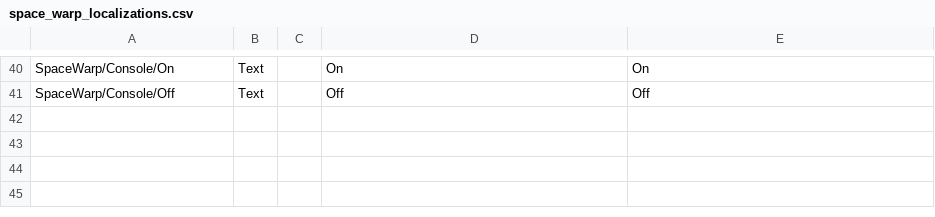
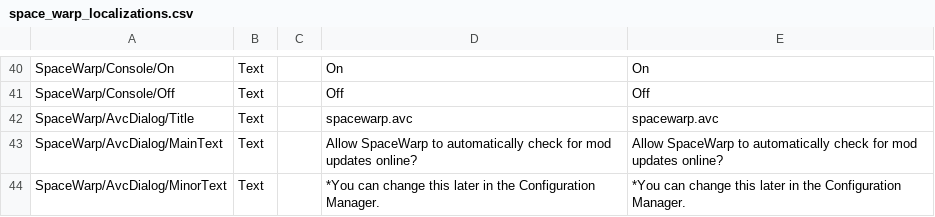
Before and after one commit to SpaceWarpDev/SpaceWarp, a CSV file: SpaceWarpBuildTemplate/localizations/space_warp_localizations.csv, drawn as a sheet; only a part is shown, gaps mark what is left out.

Commit message:
AVC dialog rework in UITK

```diff
--- a/SpaceWarpBuildTemplate/localizations/space_warp_localizations.csv
+++ b/SpaceWarpBuildTemplate/localizations/space_warp_localizations.csv
@@ -41 +41,4 @@ SpaceWarp/Console/On,Text,,On,On
 SpaceWarp/Console/Off,Text,,Off,Off
+SpaceWarp/AvcDialog/Title,Text,,spacewarp.avc,spacewarp.avc
+SpaceWarp/AvcDialog/MainText,Text,,Allow SpaceWarp to automatically check for mod updates online?,Allow SpaceWarp to automatically check for mod updates online?
+SpaceWarp/AvcDialog/MinorText,Text,,*You can change this later in the Configuration Manager.,*You can change this later in the Configuration Manager.
```
Also changed, not shown: 7 other files.
